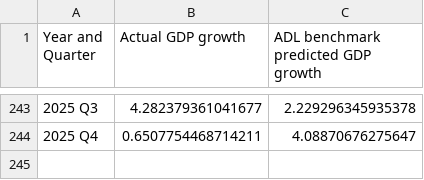
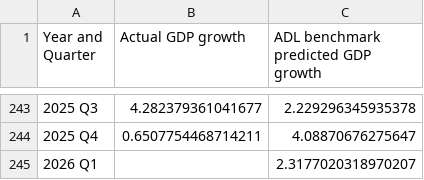
Before and after one commit to 3101-2520/DSE3101-project-ggplot, a CSV file: data/historical_gdp_adl_predictions.csv, drawn as a sheet; only a part is shown, gaps mark what is left out.

```diff
--- a/data/historical_gdp_adl_predictions.csv
+++ b/data/historical_gdp_adl_predictions.csv
@@ -244 +244,2 @@ Year and Quarter,Actual GDP growth,ADL benchmark predicted GDP growth
 2025 Q4,0.6507754468714211,4.08870676275647
+2026 Q1,,2.3177020318970207
```
Also changed, not shown: data/bridge_evolution.csv, data/historical_gdp_ar_predictions.csv, 6 other files.
